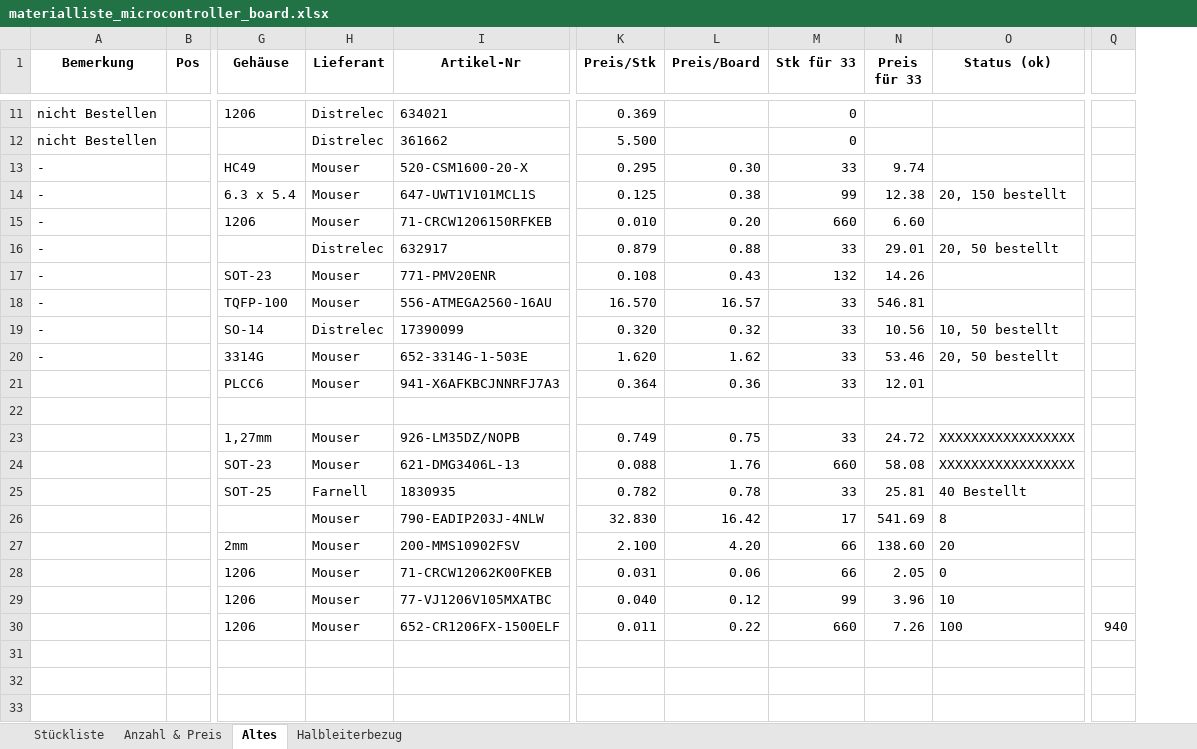
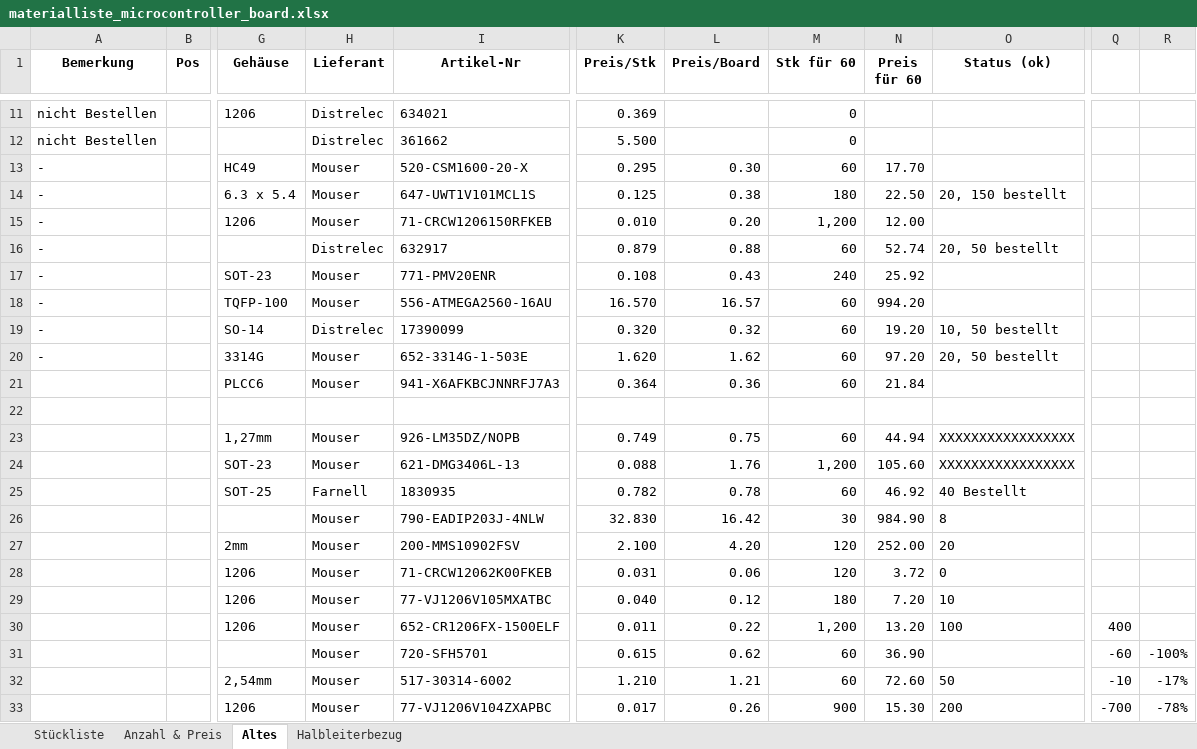
Before and after one commit to msw-winterthur/uC_Board, an Excel workbook: BOM/materialliste_microcontroller_board.xlsx, sheet Altes, drawn as a sheet; only a part is shown, gaps mark what is left out; values as stored, in another font and other column widths than the file's, no borders; conditional formats not drawn; removed rows and columns are numbered as before the commit, all else as after; rows hold the shown columns only; the diff names each change by its address in the sheet, - before the commit and + after, or states it on an @@ line.

```diff
--- a/BOM/materialliste_microcontroller_board.xlsx (sheet Altes)
+++ b/BOM/materialliste_microcontroller_board.xlsx (sheet Altes)
-column N (Preis für 33), rows 13-30: 9.74 | 12.38 | 6.60 | 29.01 | 14.26 | 546.81 | 10.56 | 53.46 | 12.01 |  | 24.72 | 58.08 | 25.81 | 541.69 | 138.60 | 2.05 | 3.96 | 7.26
+column N (Preis für 60), rows 13-30: 17.70 | 22.50 | 12.00 | 52.74 | 25.92 | 994.20 | 19.20 | 97.20 | 21.84 |  | 44.94 | 105.60 | 46.92 | 984.90 | 252.00 | 3.72 | 7.20 | 13.20
-column Q, row 30: 940
+column Q, row 30: 400
+column R, empty
-M1: Stk für 33
+M1: Stk für 60
-M13 (Stk für 60): 33
+M13 (Stk für 60): 60
-M14 (Stk für 60): 99
+M14 (Stk für 60): 180
-M15 (Stk für 60): 660
+M15 (Stk für 60): 1,200
-M16 (Stk für 60): 33
+M16 (Stk für 60): 60
-M17 (Stk für 60): 132
+M17 (Stk für 60): 240
-M18:M21 (Stk für 60): 33
+M18:M21 (Stk für 60): 60
-M23 (Stk für 60): 33
+M23 (Stk für 60): 60
-M24 (Stk für 60): 660
+M24 (Stk für 60): 1,200
-M25 (Stk für 60): 33
+M25 (Stk für 60): 60
-M26 (Stk für 60): 17
+M26 (Stk für 60): 30
-M27:M28 (Stk für 60): 66
+M27:M28 (Stk für 60): 120
-M29 (Stk für 60): 99
+M29 (Stk für 60): 180
-M30 (Stk für 60): 660
+M30 (Stk für 60): 1,200
+row 31:  |  |  | Mouser | 720-SFH5701 | 0.615 | 0.62 | 60 | 36.90 |  | -60 | -100%
+row 32:  |  | 2,54mm | Mouser | 517-30314-6002 | 1.210 | 1.21 | 60 | 72.60 | 50 | -10 | -17%
+row 33:  |  | 1206 | Mouser | 77-VJ1206V104ZXAPBC | 0.017 | 0.26 | 900 | 15.30 | 200 | -700 | -78%
```
Also changed, not shown: sheet Stückliste, sheet Anzahl & Preis.
